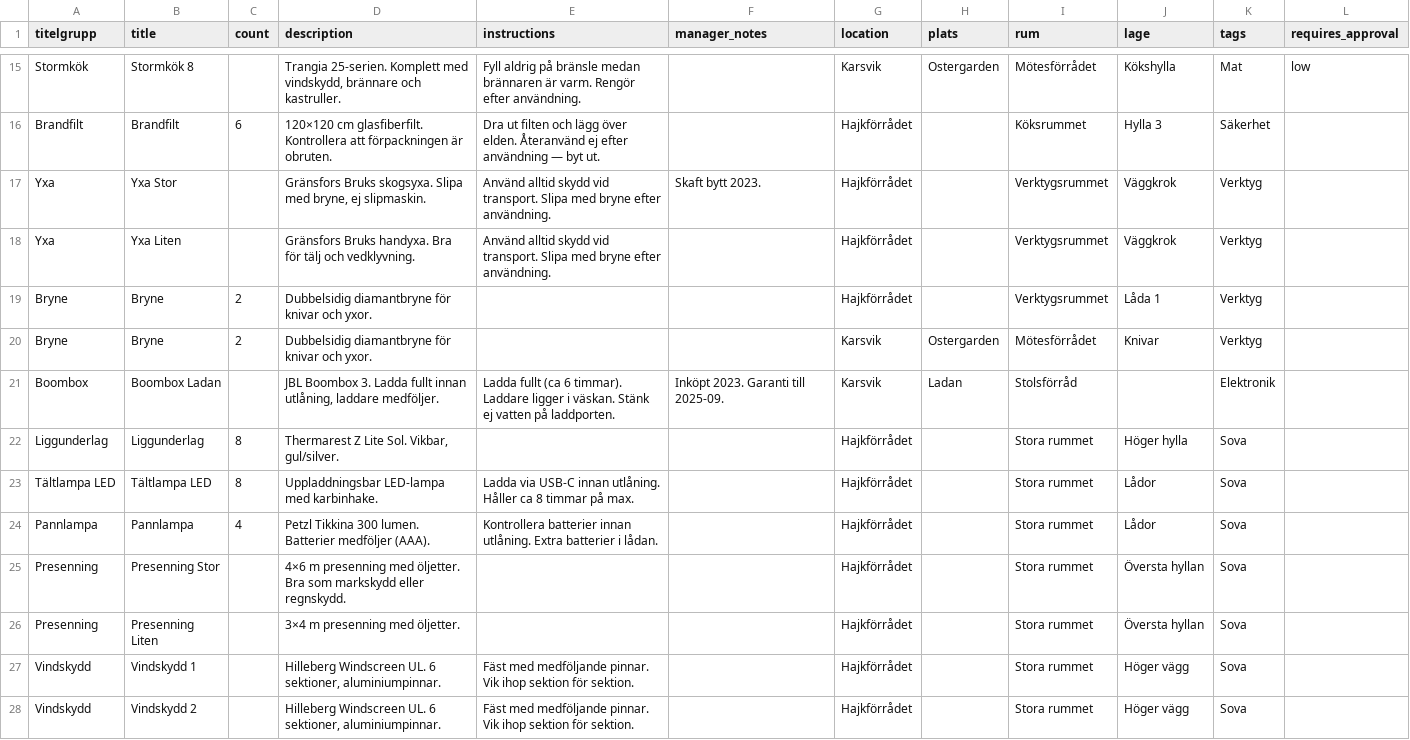
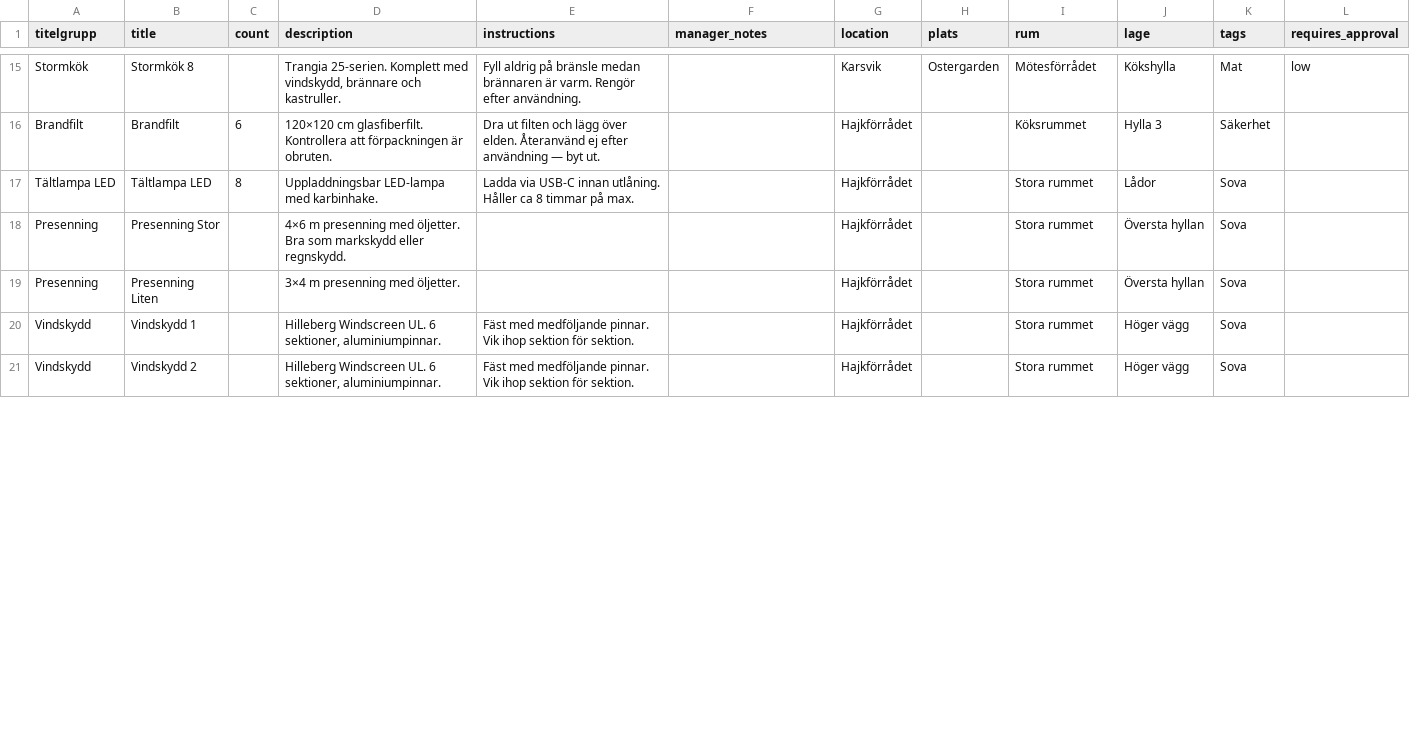
Before and after one commit to malarscouterna/scoutrustning, a CSV file: docs/import-example.csv, drawn as a sheet; only a part is shown, gaps mark what is left out; the diff covers the shown part only.

Commit message:
chore: replace seed images with compressed WebP, align CSV with available images
- Replace original JPG/RAW seed images (~200MB) with processed WebP (~2MB)
- Update import-example.csv: remove articles without images (Yxa, Bryne,
  Boombox, Liggunderlag, Pannlampa), add new articles matching available
  images (Kanot, Matkåsa, Jägarpanna, Lykta, Eldstad, Tarp, Fana)
- Update dev-seed.sh: image uploads use Teo persona with attribution
  "Teo, Mälarscouterna", titles and descriptions per image, Stormkök
  images split across locations (1+2 → Hajkförrådet, 3+4 → Karsvik)
- Replace removed articles in seed bookings/issues accordingly
- Add future idea (category image grid browse) to SPEC.md
- Add image bugs/improvements to images.md
- Add plan for the error report with images

```diff
--- a/docs/import-example.csv
+++ b/docs/import-example.csv
@@ -16,10 +16,3 @@ Stormkök,Stormkök 8,,"Trangia 25-serien. Komplett med vindskydd, brännare och
 Brandfilt,Brandfilt,6,"120×120 cm glasfiberfilt. Kontrollera att förpackningen är obruten.","Dra ut filten och lägg över elden. Återanvänd ej efter användning — byt ut.",,Hajkförrådet,,Köksrummet,Hylla 3,Säkerhet,
-Yxa,Yxa Stor,,"Gränsfors Bruks skogsyxa. Slipa med bryne, ej slipmaskin.","Använd alltid skydd vid transport. Slipa med bryne efter användning.","Skaft bytt 2023.",Hajkförrådet,,Verktygsrummet,Väggkrok,Verktyg,
-Yxa,Yxa Liten,,"Gränsfors Bruks handyxa. Bra för tälj och vedklyvning.","Använd alltid skydd vid transport. Slipa med bryne efter användning.",,Hajkförrådet,,Verktygsrummet,Väggkrok,Verktyg,
-Bryne,Bryne,2,"Dubbelsidig diamantbryne för knivar och yxor.",,,Hajkförrådet,,Verktygsrummet,Låda 1,Verktyg,
-Bryne,Bryne,2,"Dubbelsidig diamantbryne för knivar och yxor.",,,Karsvik,Ostergarden,Mötesförrådet,Knivar,Verktyg,
-Boombox,Boombox Ladan,,"JBL Boombox 3. Ladda fullt innan utlåning, laddare medföljer.","Ladda fullt (ca 6 timmar). Laddare ligger i väskan. Stänk ej vatten på laddporten.","Inköpt 2023. Garanti till 2025-09.",Karsvik,Ladan,Stolsförråd,,Elektronik,
-Liggunderlag,Liggunderlag,8,"Thermarest Z Lite Sol. Vikbar, gul/silver.",,,Hajkförrådet,,Stora rummet,Höger hylla,Sova,
 Tältlampa LED,Tältlampa LED,8,"Uppladdningsbar LED-lampa med karbinhake.","Ladda via USB-C innan utlåning. Håller ca 8 timmar på max.",,Hajkförrådet,,Stora rummet,Lådor,Sova,
-Pannlampa,Pannlampa,4,"Petzl Tikkina 300 lumen. Batterier medföljer (AAA).","Kontrollera batterier innan utlåning. Extra batterier i lådan.",,Hajkförrådet,,Stora rummet,Lådor,Sova,
 Presenning,Presenning Stor,,"4×6 m presenning med öljetter. Bra som markskydd eller regnskydd.",,,Hajkförrådet,,Stora rummet,Översta hyllan,Sova,
```
Also changed, not shown: 7 added rows and 7 edited cells elsewhere in this file, 21 other files.
